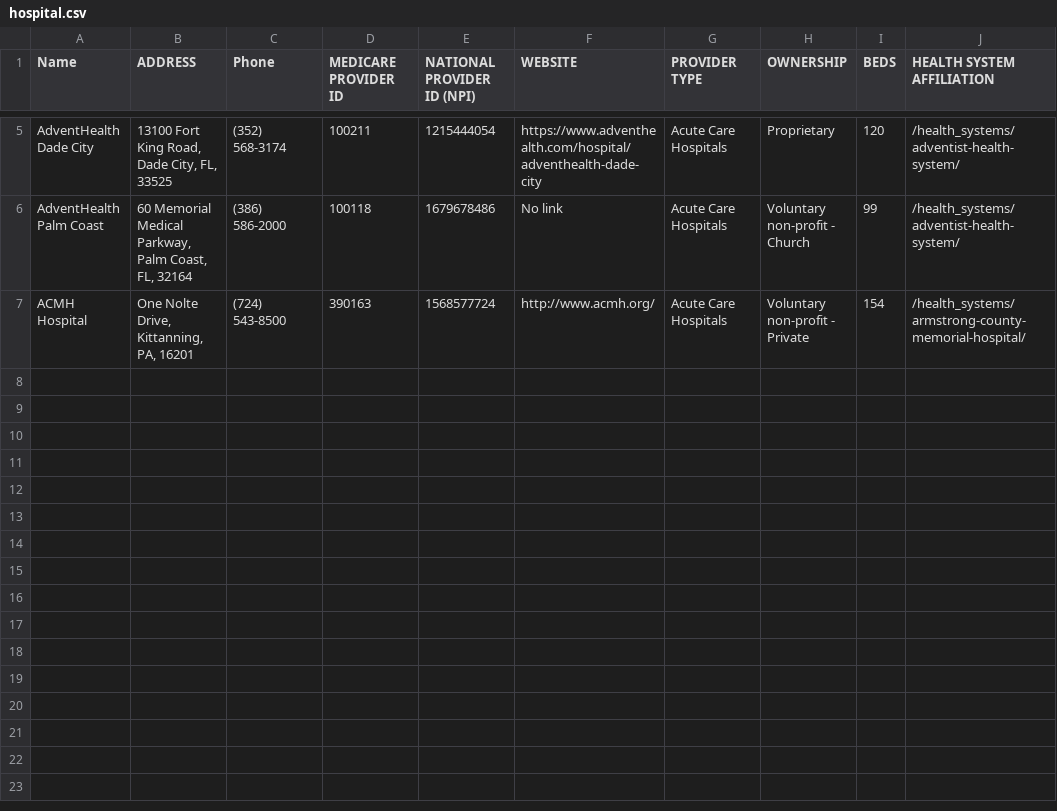
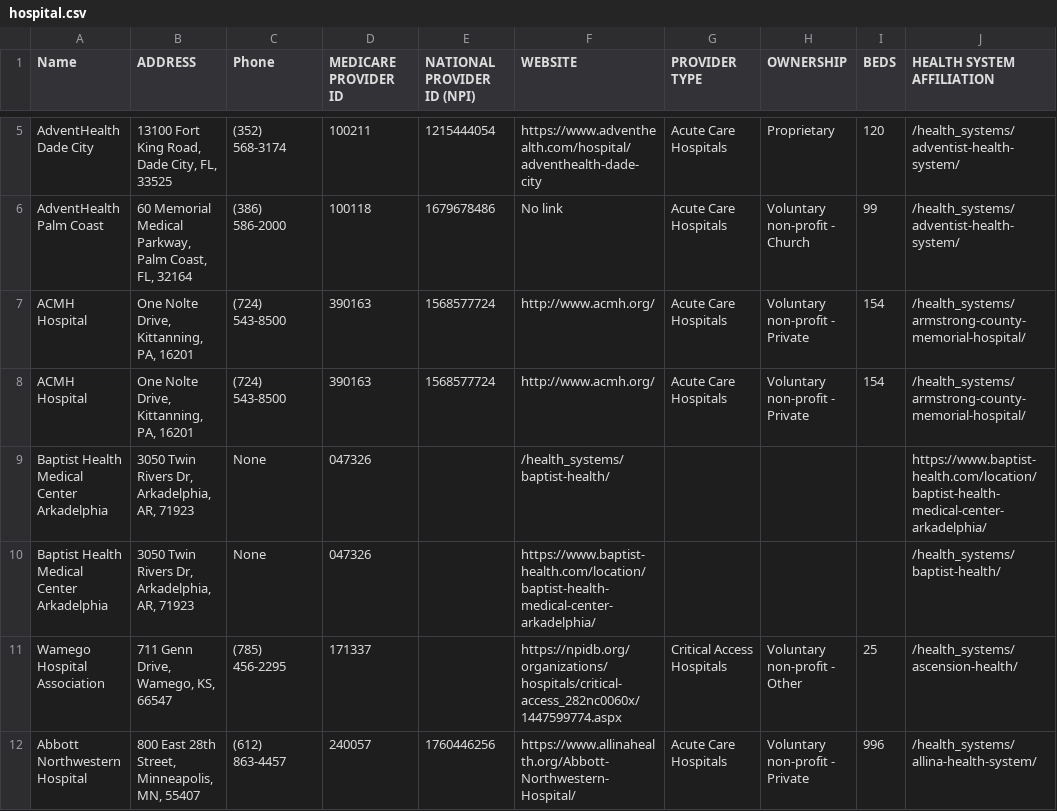
Before and after one commit to shakeebanwar/Beautiful-Soap-Python, a CSV file: hospital.csv, drawn as a sheet; only a part is shown, gaps mark what is left out; the diff names each change by its address in the sheet, - before the commit and + after, or states it on an @@ line.

```diff
--- a/hospital.csv
+++ b/hospital.csv
+row 8: ACMH Hospital | One Nolte Drive, Kittanning, PA, 16201 | (724) 543-8500 | 390163 | 1568577724 | http://www.acmh.org/ | Acute Care Hospitals | Voluntary non-profit - Private | 154 | /health_systems/armstrong-county-memorial-hospital/
+row 9: Baptist Health Medical Center Arkadelphia | 3050 Twin Rivers Dr, Arkadelphia, AR, 71923 | None | 047326 |  | /health_systems/baptist-health/ |  |  |  | https://www.baptist-health.com/location/baptist-health-medical-center-arkadelphia/
+row 10: Baptist Health Medical Center Arkadelphia | 3050 Twin Rivers Dr, Arkadelphia, AR, 71923 | None | 047326 |  | https://www.baptist-health.com/location/baptist-health-medical-center-arkadelphia/ |  |  |  | /health_systems/baptist-health/
+row 11: Wamego Hospital Association | 711 Genn Drive, Wamego, KS, 66547 | (785) 456-2295 | 171337 |  | https://npidb.org/organizations/hospitals/critical-access_282nc0060x/1447599774.aspx | Critical Access Hospitals | Voluntary non-profit - Other | 25 | /health_systems/ascension-health/
+row 12: Abbott Northwestern Hospital | 800 East 28th Street, Minneapolis, MN, 55407 | (612) 863-4457 | 240057 | 1760446256 | https://www.allinahealth.org/Abbott-Northwestern-Hospital/ | Acute Care Hospitals | Voluntary non-profit - Private | 996 | /health_systems/allina-health-system/
```
Also changed, not shown: 1 other file.
